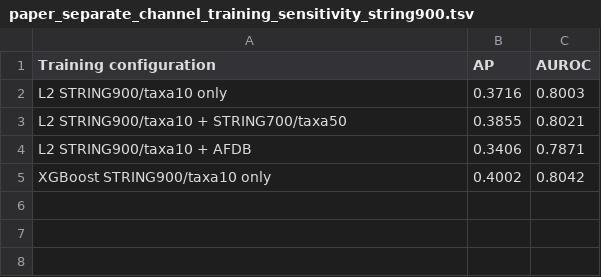
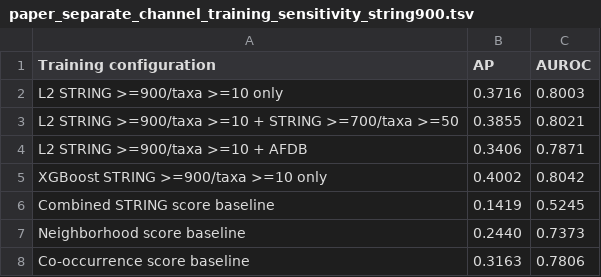
Before and after one commit to linoriep/Proteome-scale-structure-prediction-of-DUF-containing-protein-protein-interactions, a TSV file: data/tables/paper_separate_channel_training_sensitivity_string900.tsv, drawn as a sheet.

```diff
--- a/data/tables/paper_separate_channel_training_sensitivity_string900.tsv
+++ b/data/tables/paper_separate_channel_training_sensitivity_string900.tsv
@@ -1,5 +1,8 @@
 Training configuration	AP	AUROC
-L2 STRING900/taxa10 only	0.3716	0.8003
-L2 STRING900/taxa10 + STRING700/taxa50	0.3855	0.8021
-L2 STRING900/taxa10 + AFDB	0.3406	0.7871
-XGBoost STRING900/taxa10 only	0.4002	0.8042
+L2 STRING >=900/taxa >=10 only	0.3716	0.8003
+L2 STRING >=900/taxa >=10 + STRING >=700/taxa >=50	0.3855	0.8021
+L2 STRING >=900/taxa >=10 + AFDB	0.3406	0.7871
+XGBoost STRING >=900/taxa >=10 only	0.4002	0.8042
+Combined STRING score baseline	0.1419	0.5245
+Neighborhood score baseline	0.2440	0.7373
+Co-occurrence score baseline	0.3163	0.7806
```
Also changed, not shown: metadata/data_dictionary.tsv, metadata/file_manifest.tsv, 44 other files.
